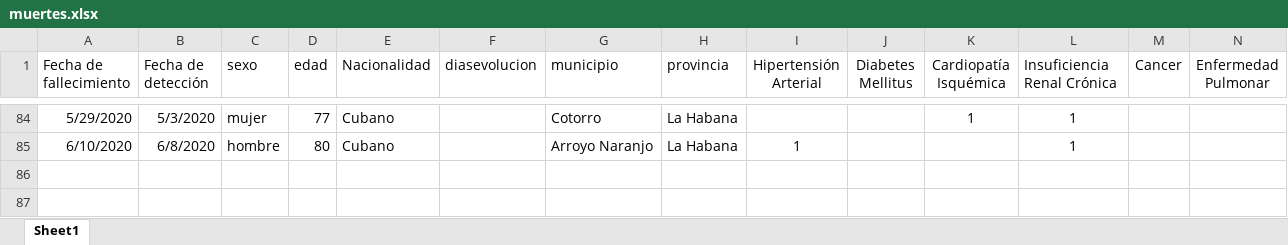
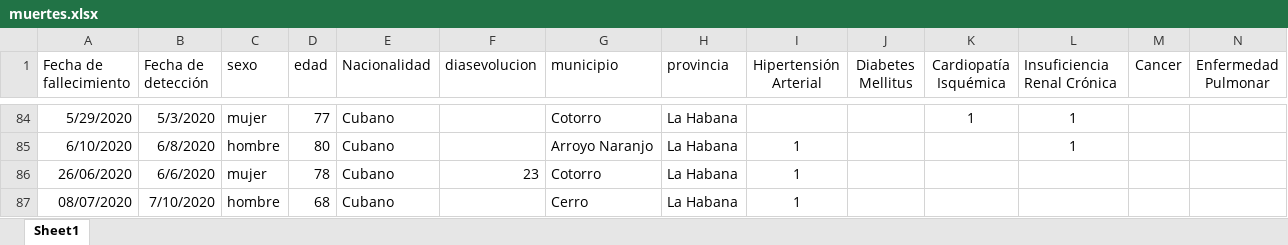
Before and after one commit to fr20587/covid19, an Excel workbook: data/muertes.xlsx, sheet Sheet1, drawn as a sheet; only a part is shown, gaps mark what is left out; values as stored, in another font and other column widths than the file's, no borders; table styles not drawn; rows hold the shown columns only; the diff names each change by its address in the sheet, - before the commit and + after, or states it on an @@ line.

```diff
--- a/data/muertes.xlsx (sheet Sheet1)
+++ b/data/muertes.xlsx (sheet Sheet1)
+row 86: 26/06/2020 | 6/6/2020 | mujer | 78 | Cubano | 23 | Cotorro | La Habana | 1
+row 87: 08/07/2020 | 7/10/2020 | hombre | 68 | Cubano |  | Cerro | La Habana | 1
```
Also changed, not shown: data/id_municipio.xlsx, 36 other files.
